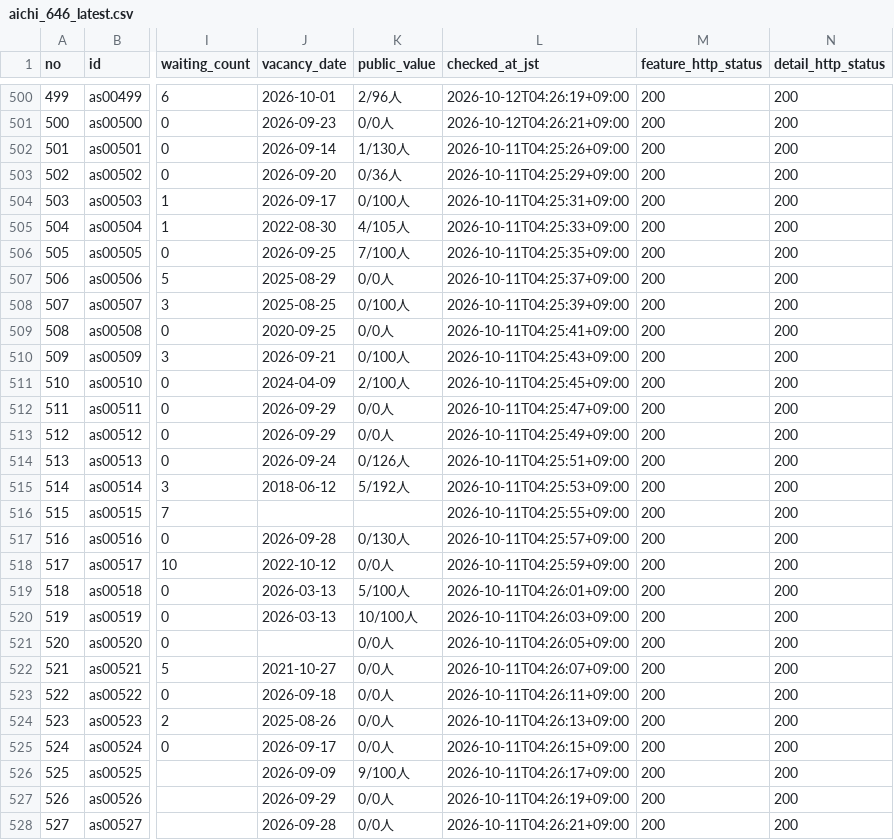
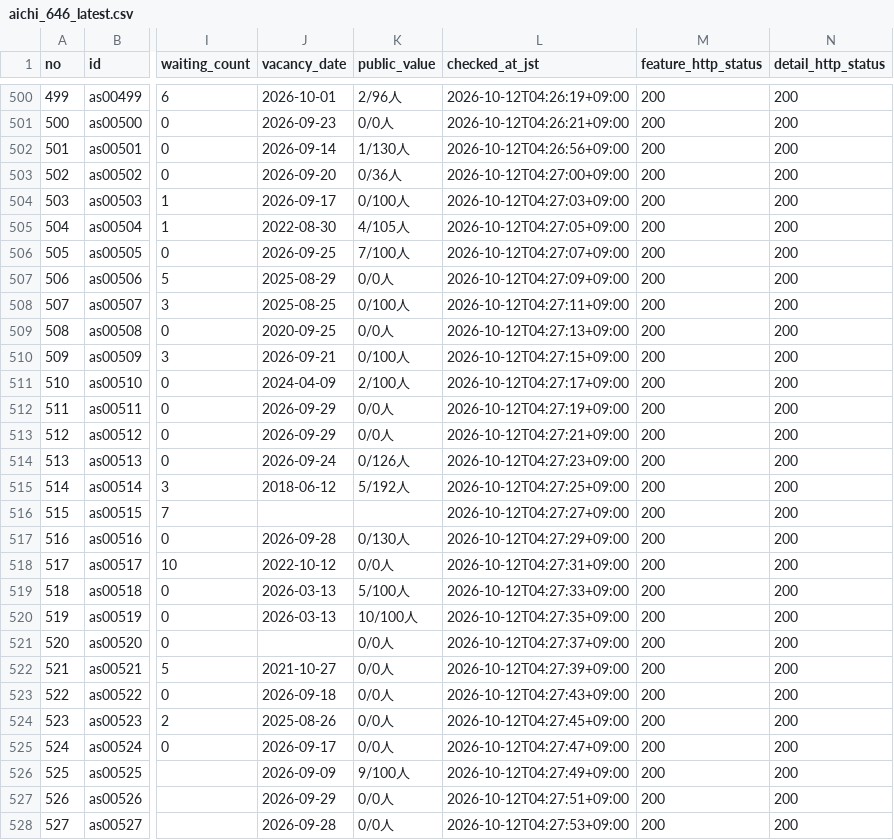
Before and after one commit to kirakuoku1-crypto/kiraku-tokyo-test, a CSV file: docs/aichi_646_latest.csv, drawn as a sheet; only a part is shown, gaps mark what is left out; the diff covers the shown part only; the diff names each change by its address in the sheet, - before the commit and + after, or states it on an @@ line.

```diff
--- a/docs/aichi_646_latest.csv
+++ b/docs/aichi_646_latest.csv
-L502 (checked_at_jst): 2026-10-11T04:25:26+09:00
+L502 (checked_at_jst): 2026-10-12T04:26:56+09:00
-L503 (checked_at_jst): 2026-10-11T04:25:29+09:00
+L503 (checked_at_jst): 2026-10-12T04:27:00+09:00
-L504 (checked_at_jst): 2026-10-11T04:25:31+09:00
+L504 (checked_at_jst): 2026-10-12T04:27:03+09:00
-L505 (checked_at_jst): 2026-10-11T04:25:33+09:00
+L505 (checked_at_jst): 2026-10-12T04:27:05+09:00
-L506 (checked_at_jst): 2026-10-11T04:25:35+09:00
+L506 (checked_at_jst): 2026-10-12T04:27:07+09:00
-L507 (checked_at_jst): 2026-10-11T04:25:37+09:00
+L507 (checked_at_jst): 2026-10-12T04:27:09+09:00
-L508 (checked_at_jst): 2026-10-11T04:25:39+09:00
+L508 (checked_at_jst): 2026-10-12T04:27:11+09:00
-L509 (checked_at_jst): 2026-10-11T04:25:41+09:00
+L509 (checked_at_jst): 2026-10-12T04:27:13+09:00
-L510 (checked_at_jst): 2026-10-11T04:25:43+09:00
+L510 (checked_at_jst): 2026-10-12T04:27:15+09:00
-L511 (checked_at_jst): 2026-10-11T04:25:45+09:00
+L511 (checked_at_jst): 2026-10-12T04:27:17+09:00
-L512 (checked_at_jst): 2026-10-11T04:25:47+09:00
+L512 (checked_at_jst): 2026-10-12T04:27:19+09:00
-L513 (checked_at_jst): 2026-10-11T04:25:49+09:00
+L513 (checked_at_jst): 2026-10-12T04:27:21+09:00
-L514 (checked_at_jst): 2026-10-11T04:25:51+09:00
+L514 (checked_at_jst): 2026-10-12T04:27:23+09:00
-L515 (checked_at_jst): 2026-10-11T04:25:53+09:00
+L515 (checked_at_jst): 2026-10-12T04:27:25+09:00
-L516 (checked_at_jst): 2026-10-11T04:25:55+09:00
+L516 (checked_at_jst): 2026-10-12T04:27:27+09:00
-L517 (checked_at_jst): 2026-10-11T04:25:57+09:00
+L517 (checked_at_jst): 2026-10-12T04:27:29+09:00
-L518 (checked_at_jst): 2026-10-11T04:25:59+09:00
+L518 (checked_at_jst): 2026-10-12T04:27:31+09:00
-L519 (checked_at_jst): 2026-10-11T04:26:01+09:00
+L519 (checked_at_jst): 2026-10-12T04:27:33+09:00
-L520 (checked_at_jst): 2026-10-11T04:26:03+09:00
+L520 (checked_at_jst): 2026-10-12T04:27:35+09:00
-L521 (checked_at_jst): 2026-10-11T04:26:05+09:00
+L521 (checked_at_jst): 2026-10-12T04:27:37+09:00
-L522 (checked_at_jst): 2026-10-11T04:26:07+09:00
+L522 (checked_at_jst): 2026-10-12T04:27:39+09:00
-L523 (checked_at_jst): 2026-10-11T04:26:11+09:00
+L523 (checked_at_jst): 2026-10-12T04:27:43+09:00
-L524 (checked_at_jst): 2026-10-11T04:26:13+09:00
+L524 (checked_at_jst): 2026-10-12T04:27:45+09:00
-L525 (checked_at_jst): 2026-10-11T04:26:15+09:00
+L525 (checked_at_jst): 2026-10-12T04:27:47+09:00
-L526 (checked_at_jst): 2026-10-11T04:26:17+09:00
+L526 (checked_at_jst): 2026-10-12T04:27:49+09:00
-L527 (checked_at_jst): 2026-10-11T04:26:19+09:00
+L527 (checked_at_jst): 2026-10-12T04:27:51+09:00
-L528 (checked_at_jst): 2026-10-11T04:26:21+09:00
+L528 (checked_at_jst): 2026-10-12T04:27:53+09:00
```
Also changed, not shown: 23 edited cells elsewhere in this file, 1 other file.
